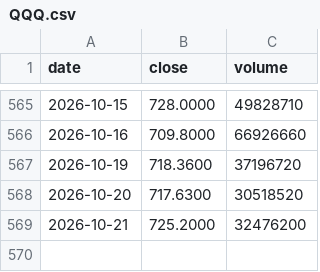
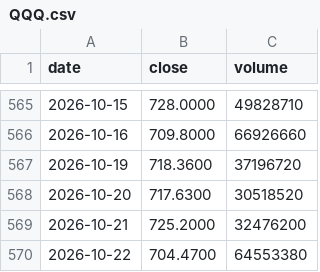
Before and after one commit to soohucn-gif/agent-security-dashboard, a CSV file: data/prices/QQQ.csv, drawn as a sheet; only a part is shown, gaps mark what is left out; the diff names each change by its address in the sheet, - before the commit and + after, or states it on an @@ line.

```diff
--- a/data/prices/QQQ.csv
+++ b/data/prices/QQQ.csv
+row 570: 2026-10-22 | 704.4700 | 64553380
```
Also changed, not shown: data/prices/PANW.csv, 6 other files.
